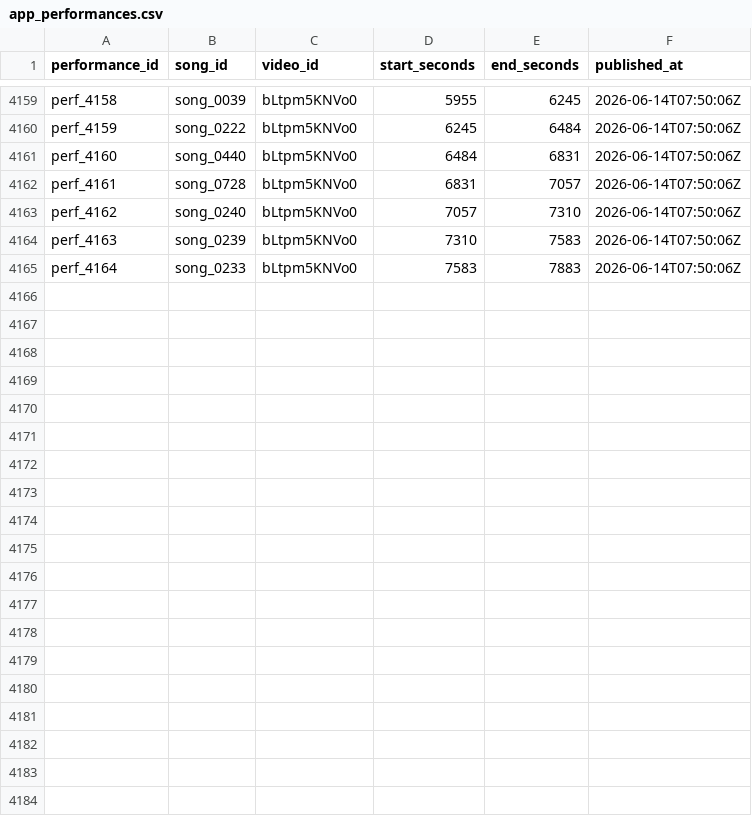
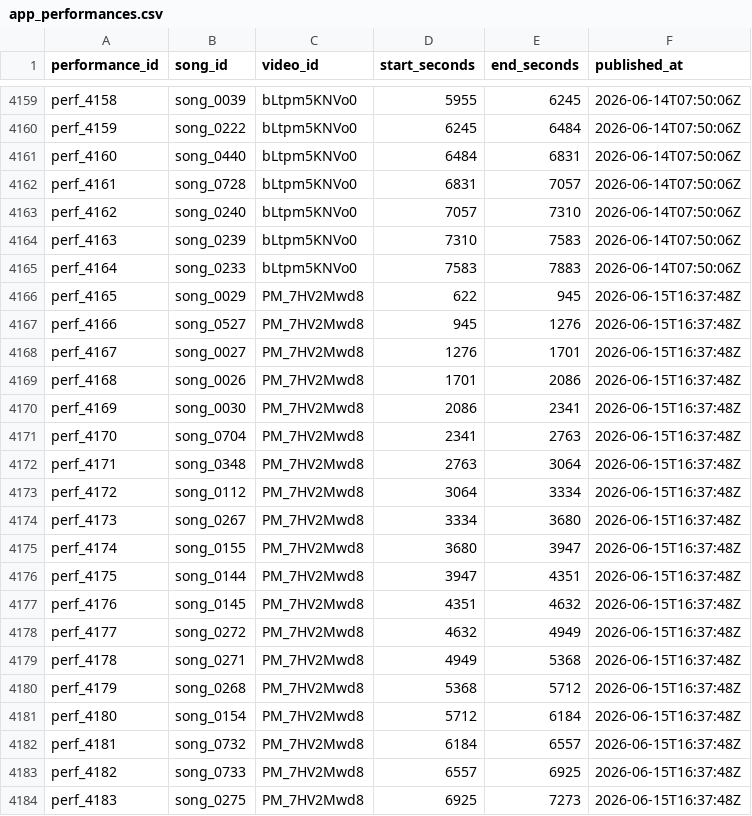
Before and after one commit to MiyataYuya/setlist-player, a CSV file: data/app_performances.csv, drawn as a sheet; only a part is shown, gaps mark what is left out; the diff covers the shown part only; the diff names each change by its address in the sheet, - before the commit and + after, or states it on an @@ line.

```diff
--- a/data/app_performances.csv
+++ b/data/app_performances.csv
+row 4166: perf_4165 | song_0029 | PM_7HV2Mwd8 | 622 | 945 | 2026-06-15T16:37:48Z
+row 4167: perf_4166 | song_0527 | PM_7HV2Mwd8 | 945 | 1276 | 2026-06-15T16:37:48Z
+row 4168: perf_4167 | song_0027 | PM_7HV2Mwd8 | 1276 | 1701 | 2026-06-15T16:37:48Z
+row 4169: perf_4168 | song_0026 | PM_7HV2Mwd8 | 1701 | 2086 | 2026-06-15T16:37:48Z
+row 4170: perf_4169 | song_0030 | PM_7HV2Mwd8 | 2086 | 2341 | 2026-06-15T16:37:48Z
+row 4171: perf_4170 | song_0704 | PM_7HV2Mwd8 | 2341 | 2763 | 2026-06-15T16:37:48Z
+row 4172: perf_4171 | song_0348 | PM_7HV2Mwd8 | 2763 | 3064 | 2026-06-15T16:37:48Z
+row 4173: perf_4172 | song_0112 | PM_7HV2Mwd8 | 3064 | 3334 | 2026-06-15T16:37:48Z
+row 4174: perf_4173 | song_0267 | PM_7HV2Mwd8 | 3334 | 3680 | 2026-06-15T16:37:48Z
+row 4175: perf_4174 | song_0155 | PM_7HV2Mwd8 | 3680 | 3947 | 2026-06-15T16:37:48Z
+row 4176: perf_4175 | song_0144 | PM_7HV2Mwd8 | 3947 | 4351 | 2026-06-15T16:37:48Z
+row 4177: perf_4176 | song_0145 | PM_7HV2Mwd8 | 4351 | 4632 | 2026-06-15T16:37:48Z
+row 4178: perf_4177 | song_0272 | PM_7HV2Mwd8 | 4632 | 4949 | 2026-06-15T16:37:48Z
+row 4179: perf_4178 | song_0271 | PM_7HV2Mwd8 | 4949 | 5368 | 2026-06-15T16:37:48Z
+row 4180: perf_4179 | song_0268 | PM_7HV2Mwd8 | 5368 | 5712 | 2026-06-15T16:37:48Z
+row 4181: perf_4180 | song_0154 | PM_7HV2Mwd8 | 5712 | 6184 | 2026-06-15T16:37:48Z
+row 4182: perf_4181 | song_0732 | PM_7HV2Mwd8 | 6184 | 6557 | 2026-06-15T16:37:48Z
+row 4183: perf_4182 | song_0733 | PM_7HV2Mwd8 | 6557 | 6925 | 2026-06-15T16:37:48Z
+row 4184: perf_4183 | song_0275 | PM_7HV2Mwd8 | 6925 | 7273 | 2026-06-15T16:37:48Z
```
Also changed, not shown: 11 added rows elsewhere in this file, data/app_songs.csv, data/app_songs_enriched.csv, 2 other files.
